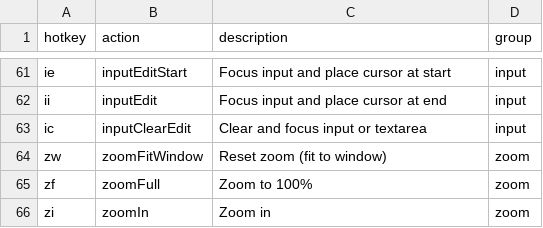
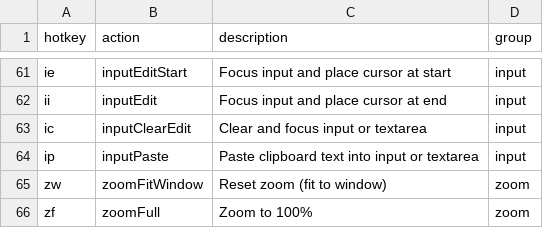
Before and after one commit to seriiserii825/chrome-vimium-c, a CSV file: maps.csv, drawn as a sheet; only a part is shown, gaps mark what is left out; the shorter side is filled out with more unchanged rows; the diff names each change by its address in the sheet, - before the commit and + after, or states it on an @@ line.

Commit message:
feat: ip paste text

```diff
--- a/maps.csv
+++ b/maps.csv
+row 64: ip | inputPaste | Paste clipboard text into input or textarea | input
```
Also changed, not shown: 4 other files.
